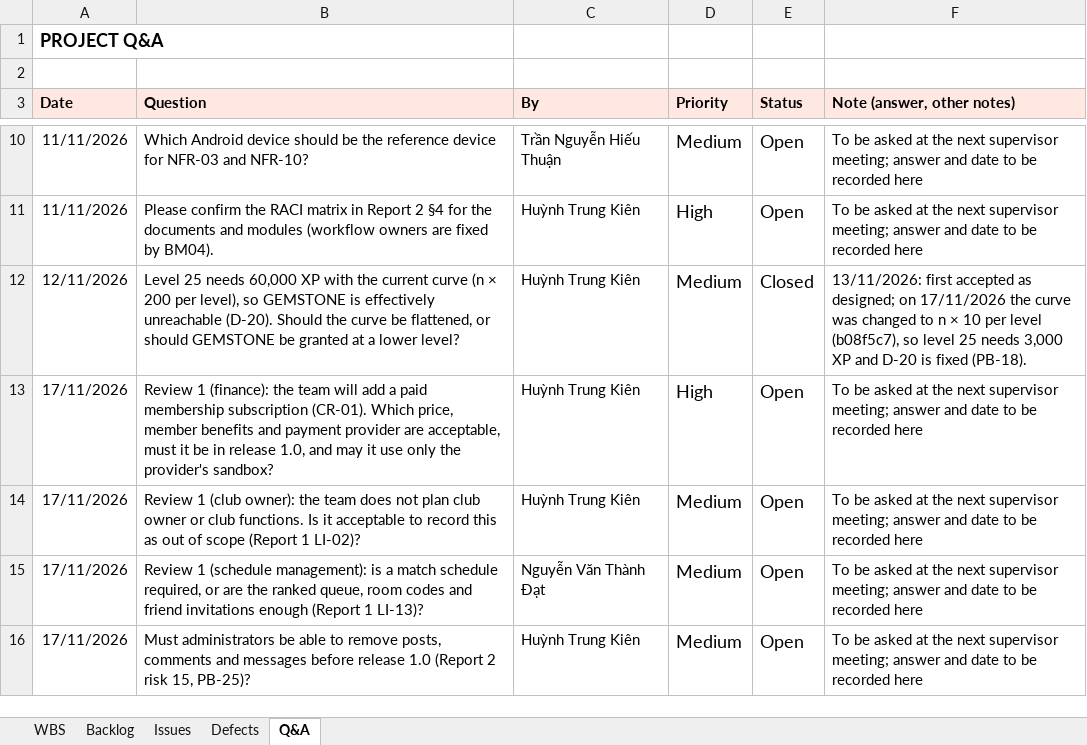
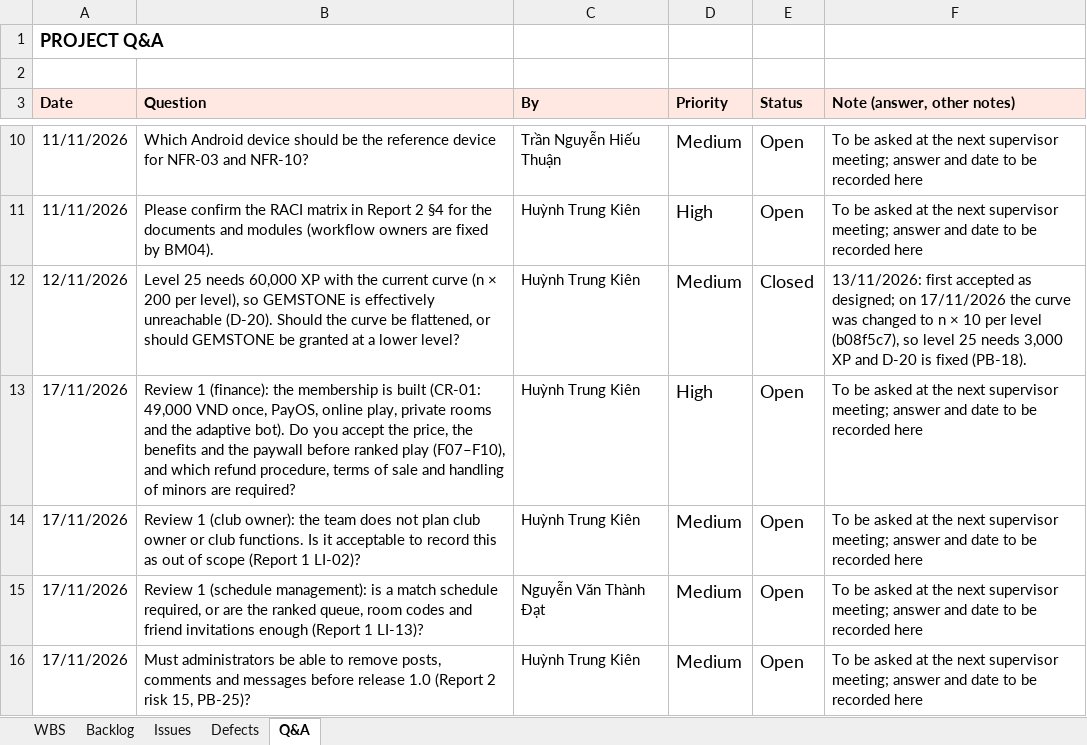
Before and after one commit to Tad-Min/PickleVerse, an Excel workbook: Doc/Project_report/Report/PickleVerse_Project_Tracking.xlsx, sheet Q&A, drawn as a sheet; only a part is shown, gaps mark what is left out; values as stored, in another font and other column widths than the file's, no borders; the diff names each change by its address in the sheet, - before the commit and + after, or states it on an @@ line.

```diff
--- a/Doc/Project_report/Report/PickleVerse_Project_Tracking.xlsx (sheet Q&A)
+++ b/Doc/Project_report/Report/PickleVerse_Project_Tracking.xlsx (sheet Q&A)
-B13 (Question): …(finance): the team will add a paid membership subscription (CR-01). Which price, member benefits and payment provider are acceptable, must it be in release 1.0, and may it use only the provider's sandbox?
+B13 (Question): …(finance): the membership is built (CR-01: 49,000 VND once, PayOS, online play, private rooms and the adaptive bot). Do you accept the price, the benefits and the paywall before ranked play (F07–F10), and which refund procedure, terms of sale and handling of minors are required?
```
Also changed, not shown: sheet Defects, sheet WBS, sheet Backlog, sheet Issues, Doc/Project_report/Report/Report5_Test Report.xlsx, Doc/Project_report/Report/Report5_Unit Test.xlsx, 8 other files.
